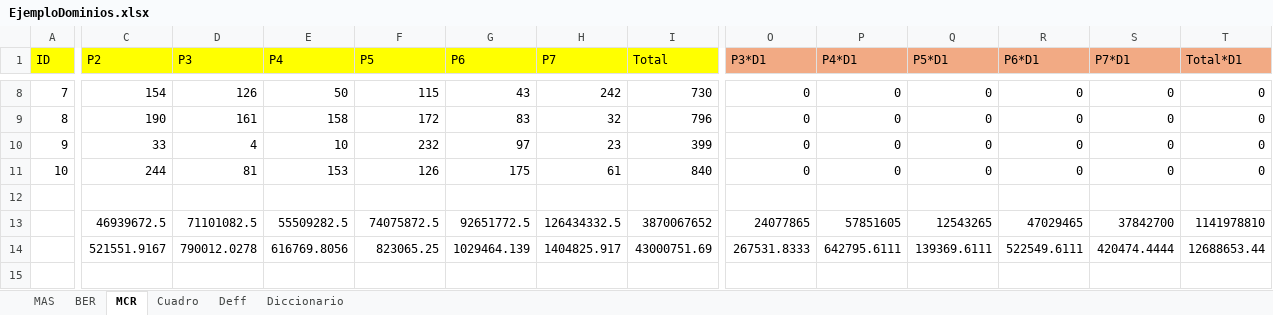
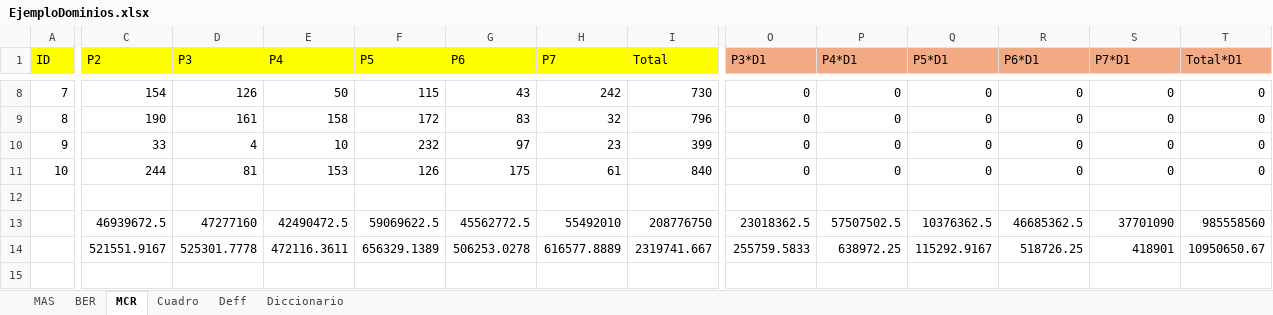
Before and after one commit to jgbabativam/Muestreo2026, an Excel workbook: data/EjemploDominios.xlsx, sheet MCR, drawn as a sheet; only a part is shown, gaps mark what is left out; values as stored, in another font and other column widths than the file's, no borders; the diff covers the shown part only; the diff names each change by its address in the sheet, - before the commit and + after, or states it on an @@ line.

Commit message:
update excel

```diff
--- a/data/EjemploDominios.xlsx (sheet MCR)
+++ b/data/EjemploDominios.xlsx (sheet MCR)
-D13 (P3): 71101082.5
+D13 (P3): 47277160
-E13 (P4): 55509282.5
+E13 (P4): 42490472.5
-F13 (P5): 74075872.5
+F13 (P5): 59069622.5
-G13 (P6): 92651772.5
+G13 (P6): 45562772.5
-H13 (P7): 126434332.5
+H13 (P7): 55492010
-I13 (Total): 3870067652
+I13 (Total): 208776750
-O13 (P3*D1): 24077865
+O13 (P3*D1): 23018362.5
-P13 (P4*D1): 57851605
+P13 (P4*D1): 57507502.5
-Q13 (P5*D1): 12543265
+Q13 (P5*D1): 10376362.5
-R13 (P6*D1): 47029465
+R13 (P6*D1): 46685362.5
-S13 (P7*D1): 37842700
+S13 (P7*D1): 37701090
-T13 (Total*D1): 1141978810
+T13 (Total*D1): 985558560
-D14 (P3): 790012.0278
+D14 (P3): 525301.7778
-E14 (P4): 616769.8056
+E14 (P4): 472116.3611
-F14 (P5): 823065.25
+F14 (P5): 656329.1389
-G14 (P6): 1029464.139
+G14 (P6): 506253.0278
-H14 (P7): 1404825.917
+H14 (P7): 616577.8889
-I14 (Total): 43000751.69
+I14 (Total): 2319741.667
-O14 (P3*D1): 267531.8333
+O14 (P3*D1): 255759.5833
-P14 (P4*D1): 642795.6111
+P14 (P4*D1): 638972.25
-Q14 (P5*D1): 139369.6111
+Q14 (P5*D1): 115292.9167
-R14 (P6*D1): 522549.6111
+R14 (P6*D1): 518726.25
-S14 (P7*D1): 420474.4444
+S14 (P7*D1): 418901
-T14 (Total*D1): 12688653.44
+T14 (Total*D1): 10950650.67
```
Also changed, not shown: 54 edited cells elsewhere in this sheet, formulas that keep their value.
